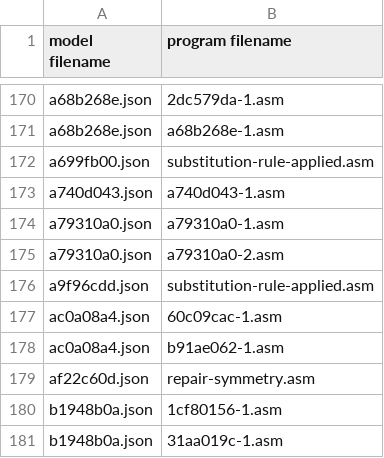
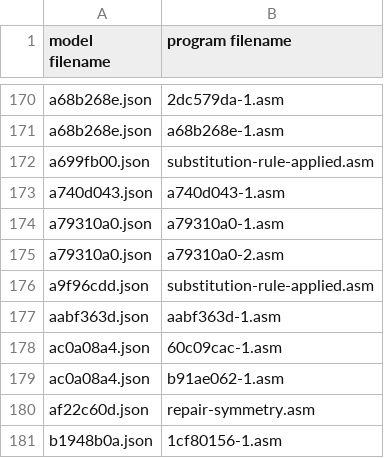
Before and after one commit to neoneye/loda-arc-challenge, a CSV file: solutions.csv, drawn as a sheet; only a part is shown, gaps mark what is left out; the shorter side is filled out with more unchanged rows.

Commit message:
Solved aabf363d

```diff
--- a/solutions.csv
+++ b/solutions.csv
@@ -176,2 +176,3 @@ a79310a0.json;a79310a0-2.asm
 a9f96cdd.json;substitution-rule-applied.asm
+aabf363d.json;aabf363d-1.asm
 ac0a08a4.json;60c09cac-1.asm
```
Also changed, not shown: 1 other file.
